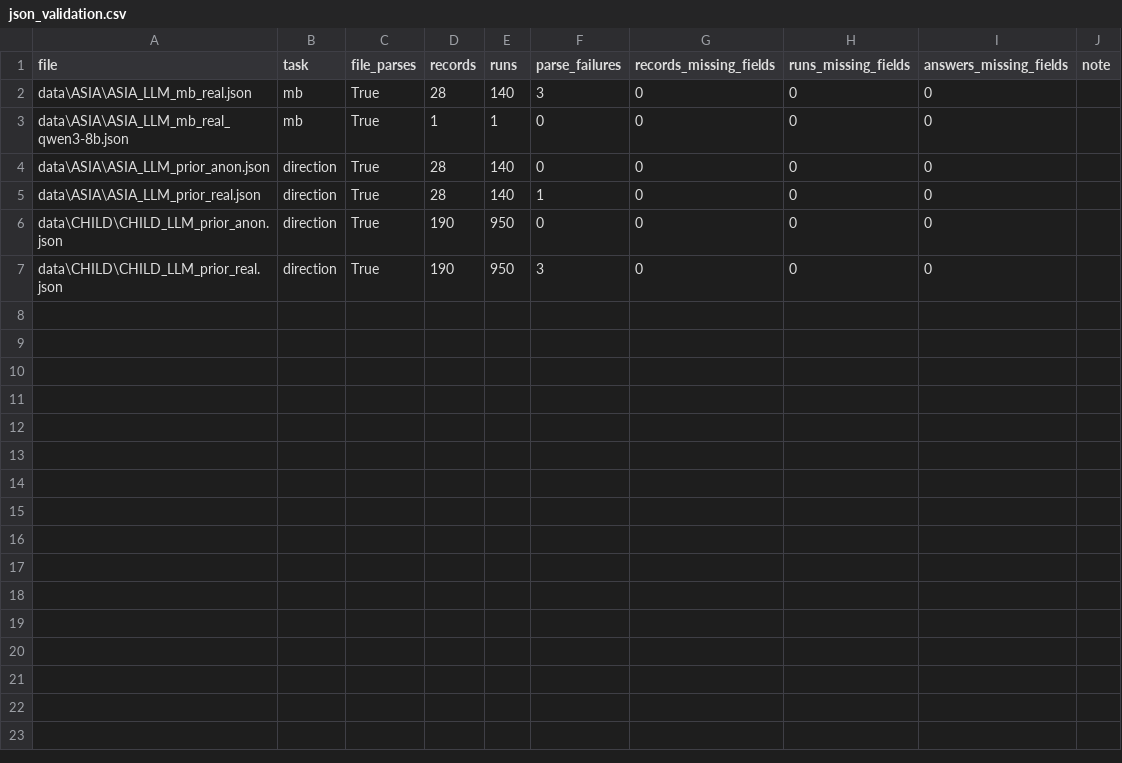
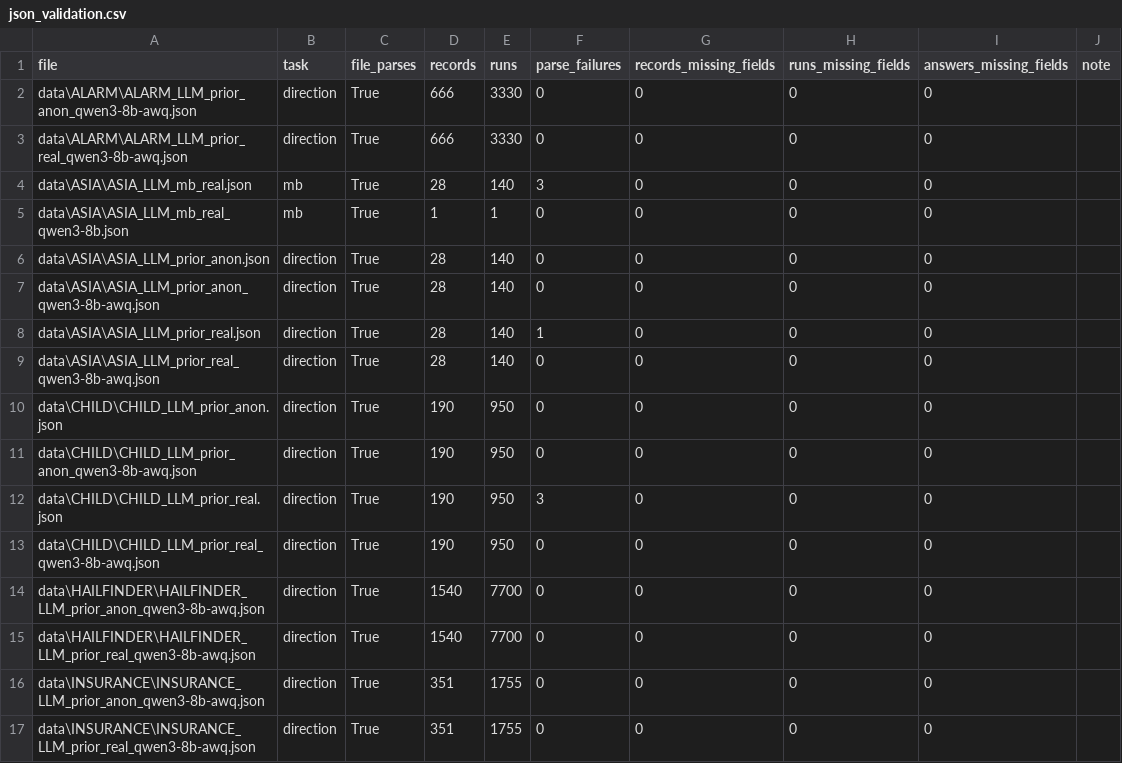
Before and after one commit to yyyyyyy171/causal-llm, a CSV file: results/json_validation.csv, drawn as a sheet.

Commit message:
核对第 1-5 周产出：修正 4 处与源数据不符的表述；并入 8B 三网络融合结果
第 1 周：JSON 验收证据过期（6 文件/2321 采样 -> 16 文件/30071 采样，解析失败 0.02%）；删掉'大网络必须用 4090'的过期判断，改为 Colab T4 实测。第 4 周：IAMB 与 MATLAB 的对照原写'14 个逐位相同、最大差 -0.030'，实为'15 个在小数点后四位一致、最大负差 -0.033'；HITON-MB 移植版原写'平均 |dF1|=0.0037、ASIA 逐位相同'，但当时的结果文件里没有 ASIA（被后续运行覆盖），重跑后确认 ASIA 四格确实逐位相同、12 格平均 |dF1|=0.0025。第 5 周：修正 HAILFINDER 精确率（0.001 是终端显示事故，实际 0.064）。另修 make_week_report.py 取整规则：0.0/1.0 不再被压成 0/1。并入结果：ASIA/CHILD/INSURANCE 的 8B 先验融合（30 次重复、配对检验）。

```diff
--- a/results/json_validation.csv
+++ b/results/json_validation.csv
@@ -1,2 +1,4 @@
 file,task,file_parses,records,runs,parse_failures,records_missing_fields,runs_missing_fields,answers_missing_fields,note
+data\ALARM\ALARM_LLM_prior_anon_qwen3-8b-awq.json,direction,True,666,3330,0,0,0,0,
+data\ALARM\ALARM_LLM_prior_real_qwen3-8b-awq.json,direction,True,666,3330,0,0,0,0,
 data\ASIA\ASIA_LLM_mb_real.json,mb,True,28,140,3,0,0,0,
@@ -4,4 +6,12 @@ data\ASIA\ASIA_LLM_mb_real_qwen3-8b.json,mb,True,1,1,0,0,0,0,
 data\ASIA\ASIA_LLM_prior_anon.json,direction,True,28,140,0,0,0,0,
+data\ASIA\ASIA_LLM_prior_anon_qwen3-8b-awq.json,direction,True,28,140,0,0,0,0,
 data\ASIA\ASIA_LLM_prior_real.json,direction,True,28,140,1,0,0,0,
+data\ASIA\ASIA_LLM_prior_real_qwen3-8b-awq.json,direction,True,28,140,0,0,0,0,
 data\CHILD\CHILD_LLM_prior_anon.json,direction,True,190,950,0,0,0,0,
+data\CHILD\CHILD_LLM_prior_anon_qwen3-8b-awq.json,direction,True,190,950,0,0,0,0,
 data\CHILD\CHILD_LLM_prior_real.json,direction,True,190,950,3,0,0,0,
+data\CHILD\CHILD_LLM_prior_real_qwen3-8b-awq.json,direction,True,190,950,0,0,0,0,
+data\HAILFINDER\HAILFINDER_LLM_prior_anon_qwen3-8b-awq.json,direction,True,1540,7700,0,0,0,0,
+data\HAILFINDER\HAILFINDER_LLM_prior_real_qwen3-8b-awq.json,direction,True,1540,7700,0,0,0,0,
+data\INSURANCE\INSURANCE_LLM_prior_anon_qwen3-8b-awq.json,direction,True,351,1755,0,0,0,0,
+data\INSURANCE\INSURANCE_LLM_prior_real_qwen3-8b-awq.json,direction,True,351,1755,0,0,0,0,
```
Also changed, not shown: results/hiton_baseline_hiton.csv, results/hiton_baseline_vs_matlab_hiton.csv, 8 other files.
